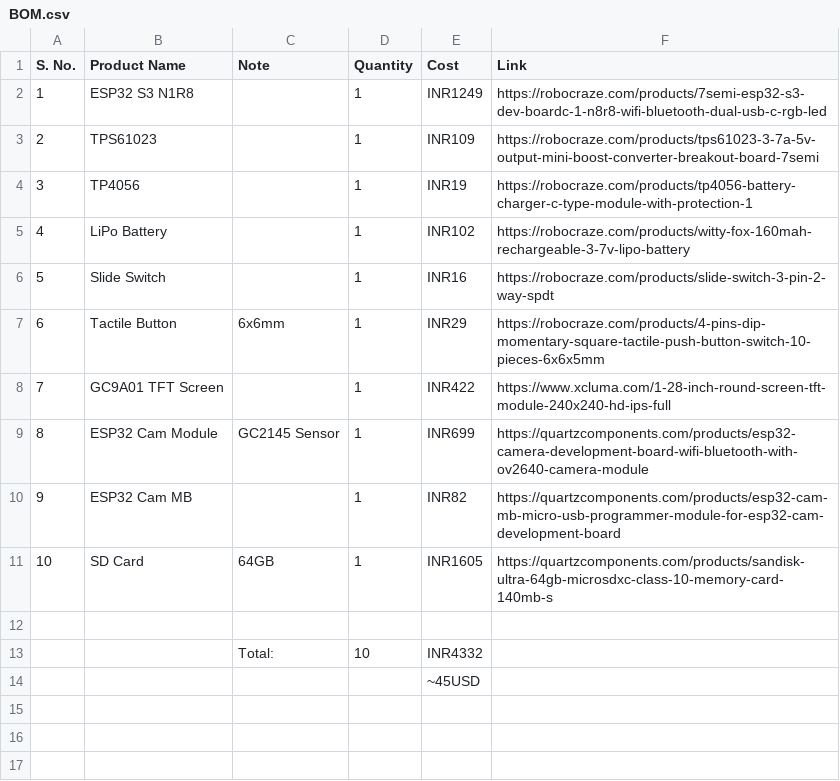
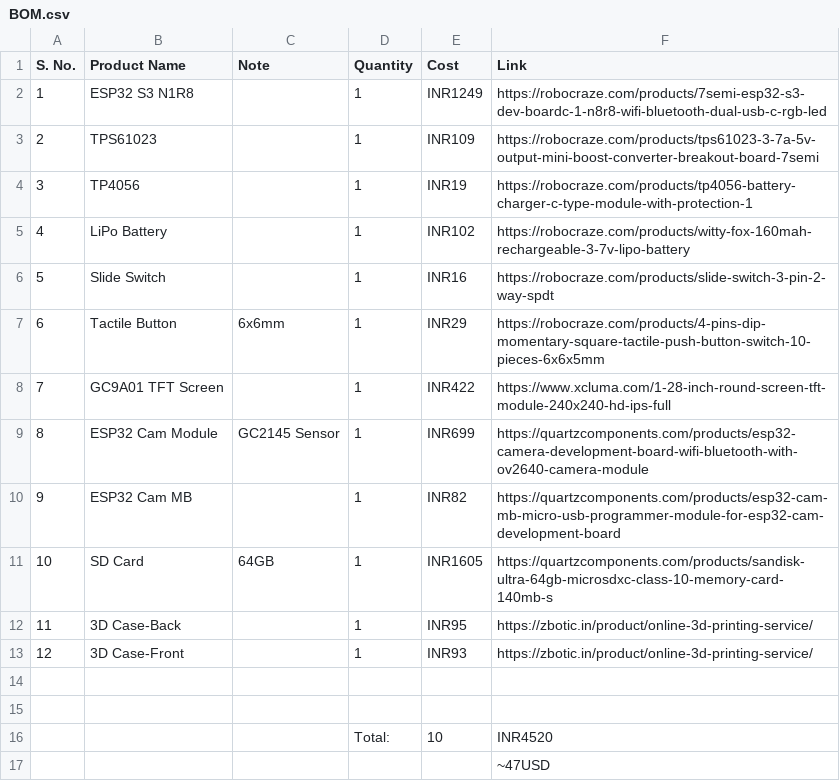
Before and after one commit to shrimp-18/Whimsy-Cam, a CSV file: BOM.csv, drawn as a sheet.

```diff
--- a/BOM.csv
+++ b/BOM.csv
@@ -11,4 +11,7 @@ S. No.,Product Name,Note,Quantity,Cost,Link
 10,SD Card,64GB,1,INR1605,https://quartzcomponents.com/products/sandisk-ultra-64gb-microsdxc-class-10-memory-card-140mb-s
+11,3D Case-Back,,1,INR95,https://zbotic.in/product/online-3d-printing-service/
+12,3D Case-Front,,1,INR93,https://zbotic.in/product/online-3d-printing-service/
 ,,,,,
-,,Total:,10,INR4332,
-,,,,~45USD,
+,,,,,
+,,,Total:,10,INR4520
+,,,,,~47USD
```
Also changed, not shown: 18 other files.
